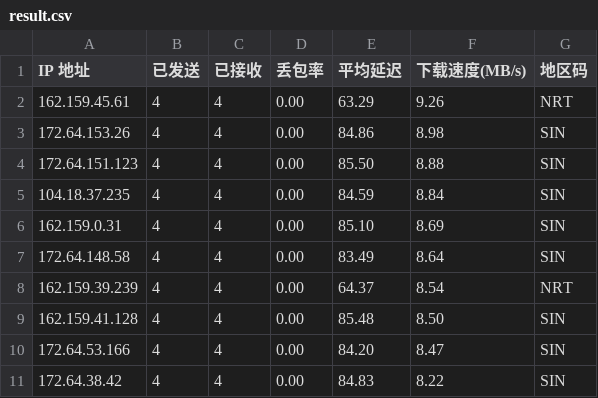
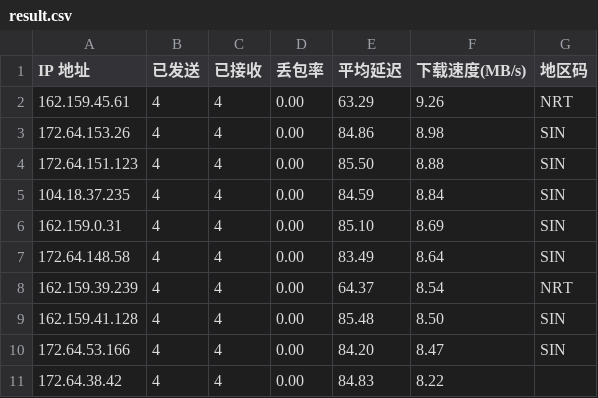
Before and after one commit to jianghu88/edgetunnel, a CSV file: result.csv, drawn as a sheet.

Commit message:
Update result.csv 2025-09-27_17:50:54

```diff
--- a/result.csv
+++ b/result.csv
@@ -10,2 +10,2 @@ IP 地址,已发送,已接收,丢包率,平均延迟,下载速度(MB/s),地区
 172.64.53.166,4,4,0.00,84.20,8.47,SIN
-172.64.38.42,4,4,0.00,84.83,8.22,SIN
+172.64.38.42,4,4,0.00,84.83,8.22
```
